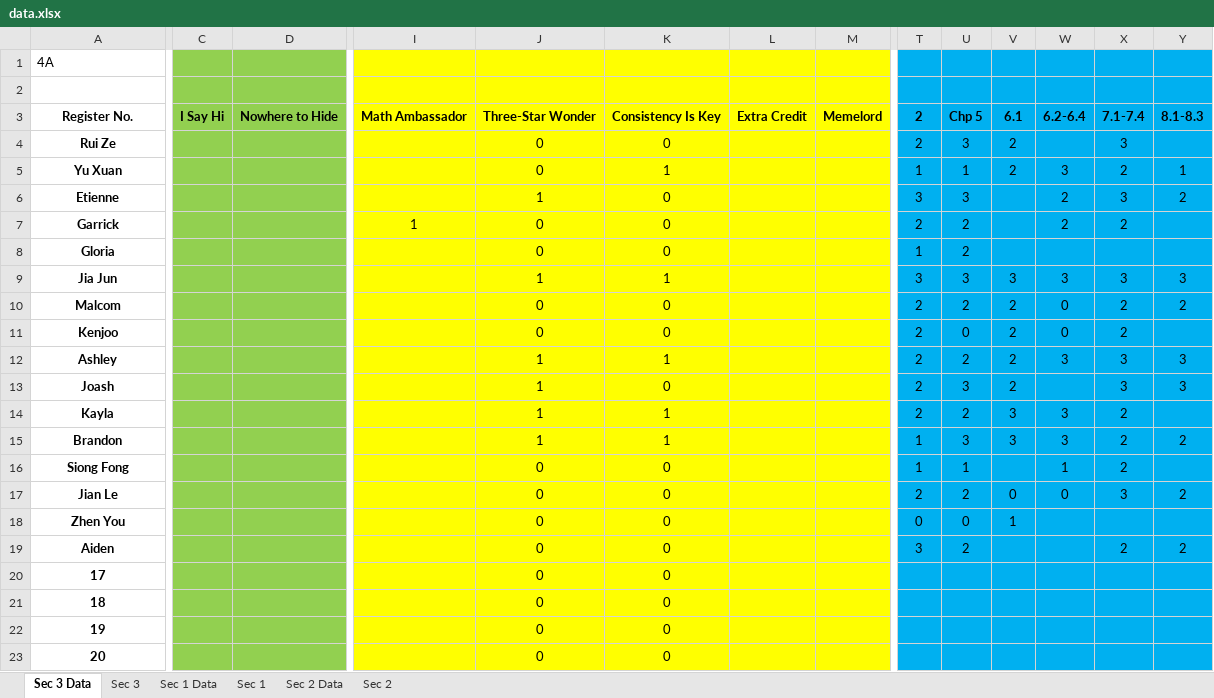
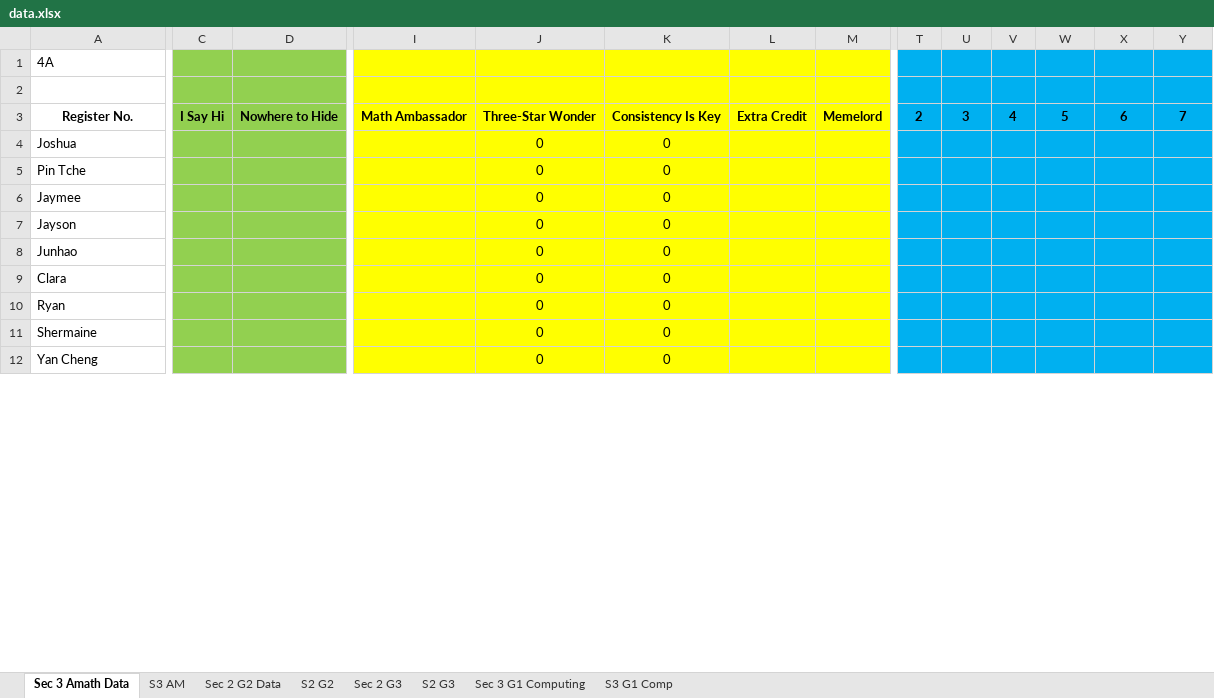
Before and after one commit to wenjunthenwj/wenjunthenwj.github.io, an Excel workbook: docs/data.xlsx, sheet Sec 3 Amath Data, drawn as a sheet; only a part is shown, gaps mark what is left out; values as stored, in another font and other column widths than the file's, no borders; removed rows and columns are numbered as before the commit, all else as after; rows hold the shown columns only; the diff covers the shown part only; the diff names each change by its address in the sheet, - before the commit and + after, or states it on an @@ line.

```diff
--- a/docs/data.xlsx (sheet Sec 3 Amath Data)
+++ b/docs/data.xlsx (sheet Sec 3 Amath Data)
-sheet tab: Sec 3 Data
+sheet tab: Sec 3 Amath Data
-sheet tab: Sec 1
+sheet tab: S3 AM
-sheet tab: Sec 2 Data
+sheet tab: Sec 2 G2 Data
-sheet tab: Sec 2
+sheet tab: S2 G2
-sheet tab: Sec 3
-sheet tab: Sec 1 Data
+sheet tab: Sec 2 G3
+sheet tab: S2 G3
+sheet tab: Sec 3 G1 Computing
+sheet tab: S3 G1 Comp
-I1:M2 fill: none
+I1:M2 fill: #FFFF00
-C2:D2 fill: none
+C2:D2 fill: #92D050
-T2:Y2 fill: none
+T2:Y2 fill: #00B0F0
-U3: Chp 5
+U3: 3
-V3: 6.1
+V3: 4
-W3: 6.2-6.4
+W3: 5
-X3: 7.1-7.4
+X3: 6
-Y3: 8.1-8.3
+Y3: 7
-row 4: Rui Ze |  |  |  | 0 | 0 |  |  | 2 | 3 | 2 |  | 3
-row 5: Yu Xuan |  |  |  | 0 | 1 |  |  | 1 | 1 | 2 | 3 | 2 | 1
-row 6: Etienne |  |  |  | 1 | 0 |  |  | 3 | 3 |  | 2 | 3 | 2
-row 7: Garrick |  |  | 1 | 0 | 0 |  |  | 2 | 2 |  | 2 | 2
-row 8: Gloria |  |  |  | 0 | 0 |  |  | 1 | 2
-row 9: Jia Jun |  |  |  | 1 | 1 |  |  | 3 | 3 | 3 | 3 | 3 | 3
-row 10: Malcom |  |  |  | 0 | 0 |  |  | 2 | 2 | 2 | 0 | 2 | 2
-row 11: Kenjoo |  |  |  | 0 | 0 |  |  | 2 | 0 | 2 | 0 | 2
-row 12: Ashley |  |  |  | 1 | 1 |  |  | 2 | 2 | 2 | 3 | 3 | 3
-row 13: Joash |  |  |  | 1 | 0 |  |  | 2 | 3 | 2 |  | 3 | 3
-row 14: Kayla |  |  |  | 1 | 1 |  |  | 2 | 2 | 3 | 3 | 2
-row 15: Brandon |  |  |  | 1 | 1 |  |  | 1 | 3 | 3 | 3 | 2 | 2
-row 16: Siong Fong |  |  |  | 0 | 0 |  |  | 1 | 1 |  | 1 | 2
-row 17: Jian Le |  |  |  | 0 | 0 |  |  | 2 | 2 | 0 | 0 | 3 | 2
-row 18: Zhen You |  |  |  | 0 | 0 |  |  | 0 | 0 | 1
-row 19: Aiden |  |  |  | 0 | 0 |  |  | 3 | 2 |  |  | 2 | 2
-A4: 17
+A4: Joshua
@@ A4:A7 bold: on → off, alignment: center → left @@
-A5: 18
+A5: Pin Tche
-A6: 19
+A6: Jaymee
-A7: 20
+A7: Jayson
+row 8: Junhao |  |  |  | 0 | 0
+row 9: Clara |  |  |  | 0 | 0
+row 10: Ryan |  |  |  | 0 | 0
+row 11: Shermaine |  |  |  | 0 | 0
+row 12: Yan Cheng |  |  |  | 0 | 0
```
Also changed, not shown: 11 added rows and cell formats elsewhere in this sheet, sheet Sec 2 G2 Data, sheet S3 AM, sheet S2 G2, formulas that keep their value, 1 other file.
